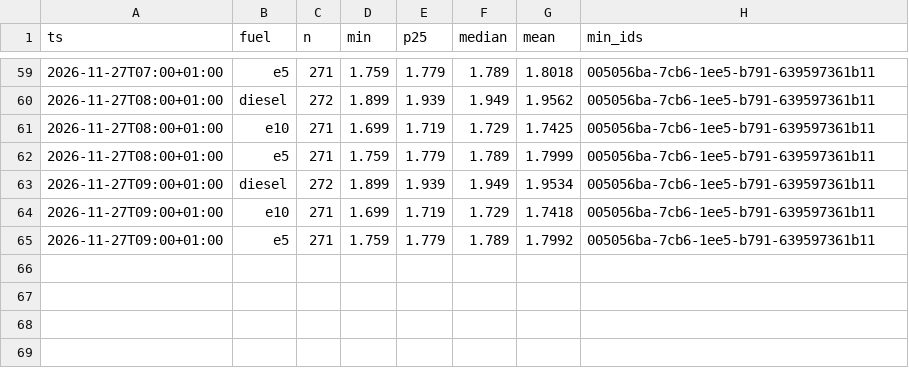
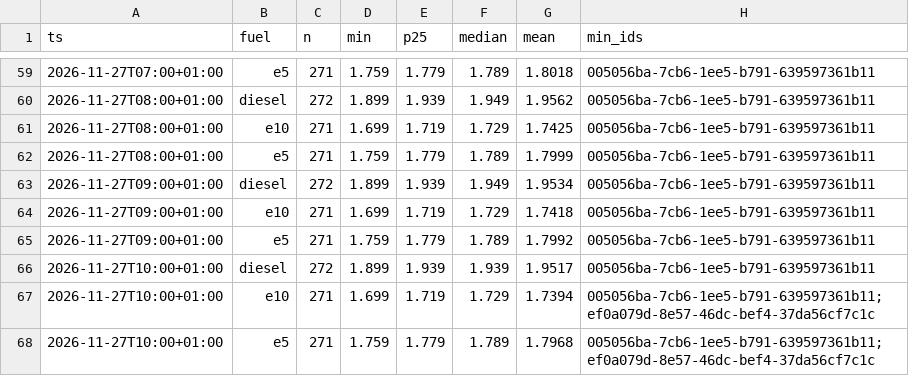
Before and after one commit to mwiemi-dotcom/diesel-tracker-berlin, a CSV file: data/berlin_hourly.csv, drawn as a sheet; only a part is shown, gaps mark what is left out.

```diff
--- a/data/berlin_hourly.csv
+++ b/data/berlin_hourly.csv
@@ -65 +65,4 @@ ts,fuel,n,min,p25,median,mean,min_ids
 2026-11-27T09:00+01:00,e5,271,1.759,1.779,1.789,1.7992,005056ba-7cb6-1ee5-b791-639597361b11
+2026-11-27T10:00+01:00,diesel,272,1.899,1.939,1.939,1.9517,005056ba-7cb6-1ee5-b791-639597361b11
+2026-11-27T10:00+01:00,e10,271,1.699,1.719,1.729,1.7394,005056ba-7cb6-1ee5-b791-639597361b11;ef0a079d-8e57-46dc-bef4-37da56cf7c1c
+2026-11-27T10:00+01:00,e5,271,1.759,1.779,1.789,1.7968,005056ba-7cb6-1ee5-b791-639597361b11;ef0a079d-8e57-46dc-bef4-37da56cf7c1c
```
Also changed, not shown: data/local_hourly.csv, 2 other files.
